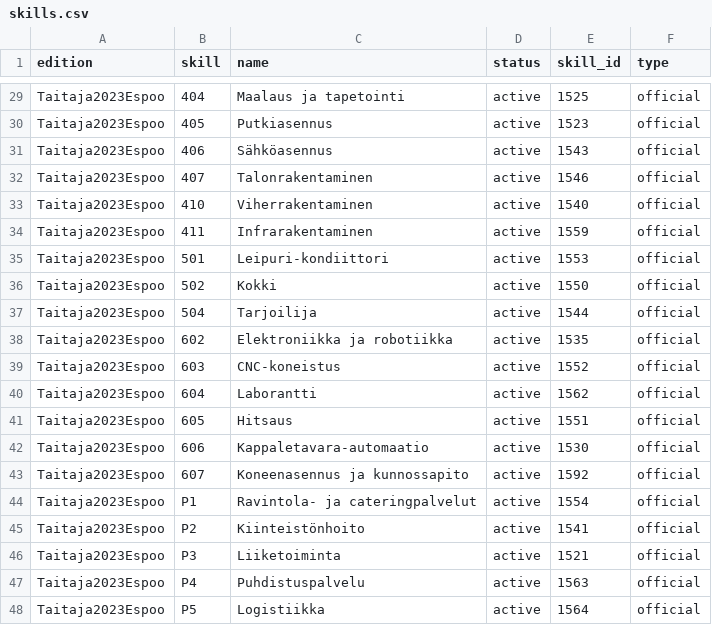
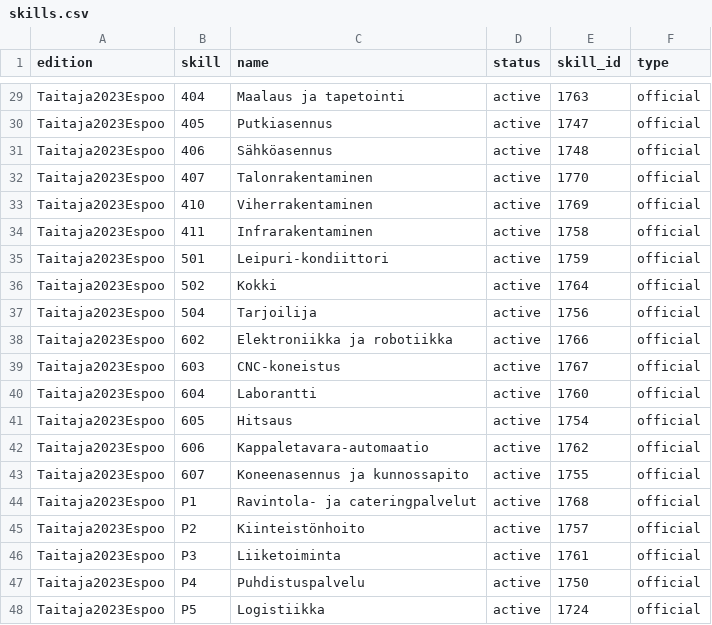
Before and after one commit to AreaSong/worldskills-sync, a CSV file: data/by-edition/Taitaja2023Espoo/skills.csv, drawn as a sheet; only a part is shown, gaps mark what is left out; the diff covers the shown part only; the diff names each change by its address in the sheet, - before the commit and + after, or states it on an @@ line.

Commit message:
Add deduplication logic for event codes in classify.py and update related functions in sync.py and tables.py. Introduce new CSV files for event skills and update existing data files to reflect changes in event handling and resource management.

```diff
--- a/data/by-edition/Taitaja2023Espoo/skills.csv
+++ b/data/by-edition/Taitaja2023Espoo/skills.csv
-E29 (skill_id): 1525
+E29 (skill_id): 1763
-E30 (skill_id): 1523
+E30 (skill_id): 1747
-E31 (skill_id): 1543
+E31 (skill_id): 1748
-E32 (skill_id): 1546
+E32 (skill_id): 1770
-E33 (skill_id): 1540
+E33 (skill_id): 1769
-E34 (skill_id): 1559
+E34 (skill_id): 1758
-E35 (skill_id): 1553
+E35 (skill_id): 1759
-E36 (skill_id): 1550
+E36 (skill_id): 1764
-E37 (skill_id): 1544
+E37 (skill_id): 1756
-E38 (skill_id): 1535
+E38 (skill_id): 1766
-E39 (skill_id): 1552
+E39 (skill_id): 1767
-E40 (skill_id): 1562
+E40 (skill_id): 1760
-E41 (skill_id): 1551
+E41 (skill_id): 1754
-E42 (skill_id): 1530
+E42 (skill_id): 1762
-E43 (skill_id): 1592
+E43 (skill_id): 1755
-E44 (skill_id): 1554
+E44 (skill_id): 1768
-E45 (skill_id): 1541
+E45 (skill_id): 1757
-E46 (skill_id): 1521
+E46 (skill_id): 1761
-E47 (skill_id): 1563
+E47 (skill_id): 1750
-E48 (skill_id): 1564
+E48 (skill_id): 1724
```
Also changed, not shown: 27 edited cells elsewhere in this file, data/editions.csv, data/il-index.csv, 8 other files.
